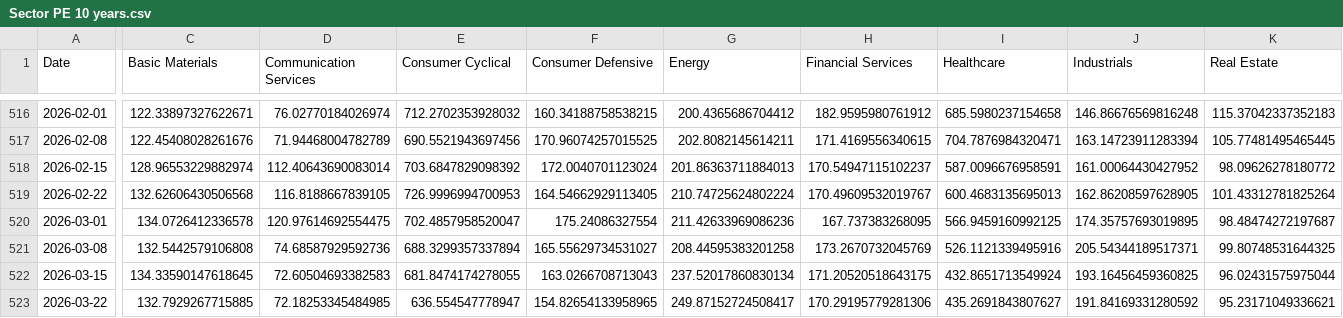
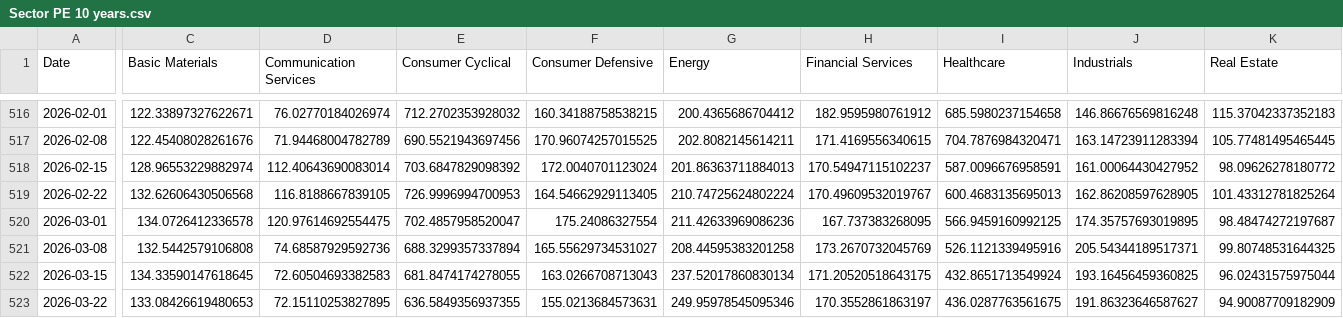
Before and after one commit to WilsonLok1226/datawrapper-csv, a CSV file: Sector PE 10 years.csv, drawn as a sheet; only a part is shown, gaps mark what is left out; the diff covers the shown part only; the diff names each change by its address in the sheet, - before the commit and + after, or states it on an @@ line.

Commit message:
Auto-update CSV with latest sales data

```diff
--- a/Sector PE 10 years.csv
+++ b/Sector PE 10 years.csv
-C523 (Basic Materials): 132.7929267715885
+C523 (Basic Materials): 133.08426619480653
-D523 (Communication Services): 72.18253345484985
+D523 (Communication Services): 72.15110253827895
-E523 (Consumer Cyclical): 636.554547778947
+E523 (Consumer Cyclical): 636.5849356937355
-F523 (Consumer Defensive): 154.82654133958965
+F523 (Consumer Defensive): 155.0213684573631
-G523 (Energy): 249.87152724508417
+G523 (Energy): 249.95978545095346
-H523 (Financial Services): 170.29195779281306
+H523 (Financial Services): 170.3552861863197
-I523 (Healthcare): 435.2691843807627
+I523 (Healthcare): 436.0287763561675
-J523 (Industrials): 191.84169331280592
+J523 (Industrials): 191.86323646587627
-K523 (Real Estate): 95.23171049336621
+K523 (Real Estate): 94.90087709182909
```
Also changed, not shown: 2 edited cells elsewhere in this file.
